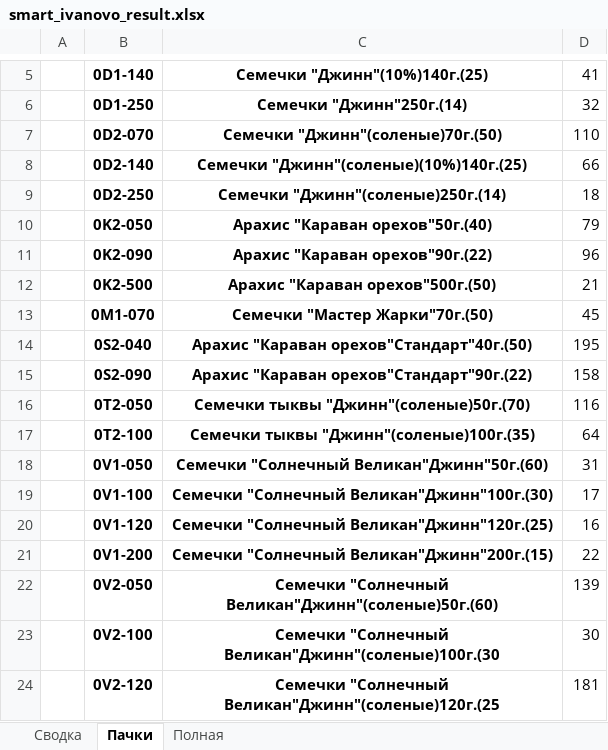
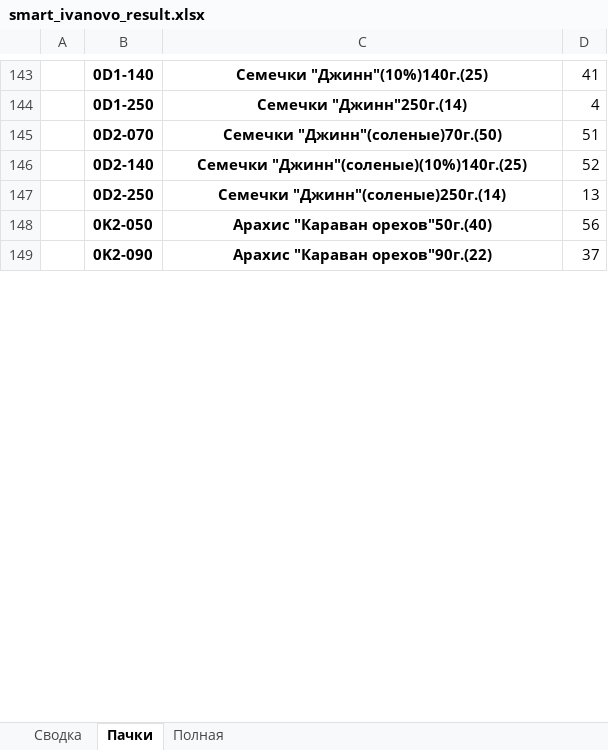
Before and after one commit to wildbat333/djin, an Excel workbook: smart_ivanovo_result.xlsx, sheet Пачки, drawn as a sheet; only a part is shown, gaps mark what is left out; values as stored, in another font and other column widths than the file's, no borders; removed rows and columns are numbered as before the commit, all else as after; the diff covers the shown part only; the diff names each change by its address in the sheet, - before the commit and + after, or states it on an @@ line.

```diff
--- a/smart_ivanovo_result.xlsx (sheet Пачки)
+++ b/smart_ivanovo_result.xlsx (sheet Пачки)
-D144: 32
+D144: 4
-D145: 110
+D145: 51
-D146: 66
+D146: 52
-D147: 18
+D147: 13
-D148: 79
+D148: 56
-D149: 96
+D149: 37
-row 12:  | 0K2-500 | Арахис "Караван орехов"500г.(50) | 21
-row 13:  | 0M1-070 | Семечки "Мастер Жарки"70г.(50) | 45
-row 14:  | 0S2-040 | Арахис "Караван орехов"Стандарт"40г.(50) | 195
-row 15:  | 0S2-090 | Арахис "Караван орехов"Стандарт"90г.(22) | 158
-row 16:  | 0T2-050 | Семечки тыквы "Джинн"(соленые)50г.(70) | 116
-row 17:  | 0T2-100 | Семечки тыквы "Джинн"(соленые)100г.(35) | 64
-row 18:  | 0V1-050 | Семечки "Солнечный Великан"Джинн"50г.(60) | 31
-row 19:  | 0V1-100 | Семечки "Солнечный Великан"Джинн"100г.(30) | 17
-row 20:  | 0V1-120 | Семечки "Солнечный Великан"Джинн"120г.(25) | 16
-row 21:  | 0V1-200 | Семечки "Солнечный Великан"Джинн"200г.(15) | 22
-row 22:  | 0V2-050 | Семечки "Солнечный Великан"Джинн"(соленые)50г.(60) | 139
-row 23:  | 0V2-100 | Семечки "Солнечный Великан"Джинн"(соленые)100г.(30 | 30
-row 24:  | 0V2-120 | Семечки "Солнечный Великан"Джинн"(соленые)120г.(25 | 181
```
Also changed, not shown: 135 added rows, 170 removed rows, 4 moved rows, 12 edited cells and merged cells elsewhere in this sheet, sheet Полная, sheet Сводка, smart_ivanovo.xlsx, 3 other files.
